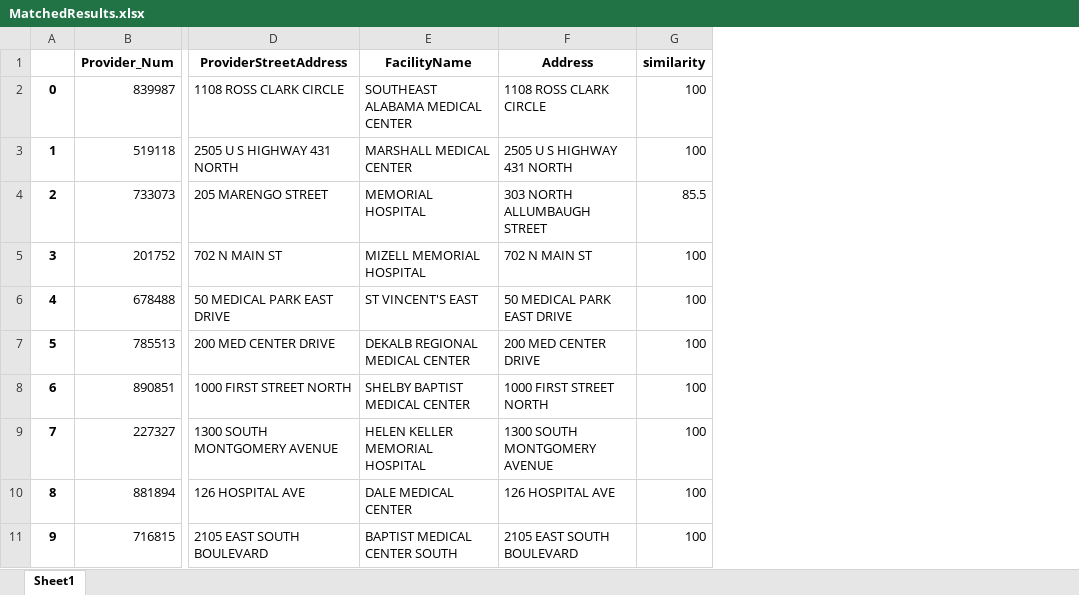
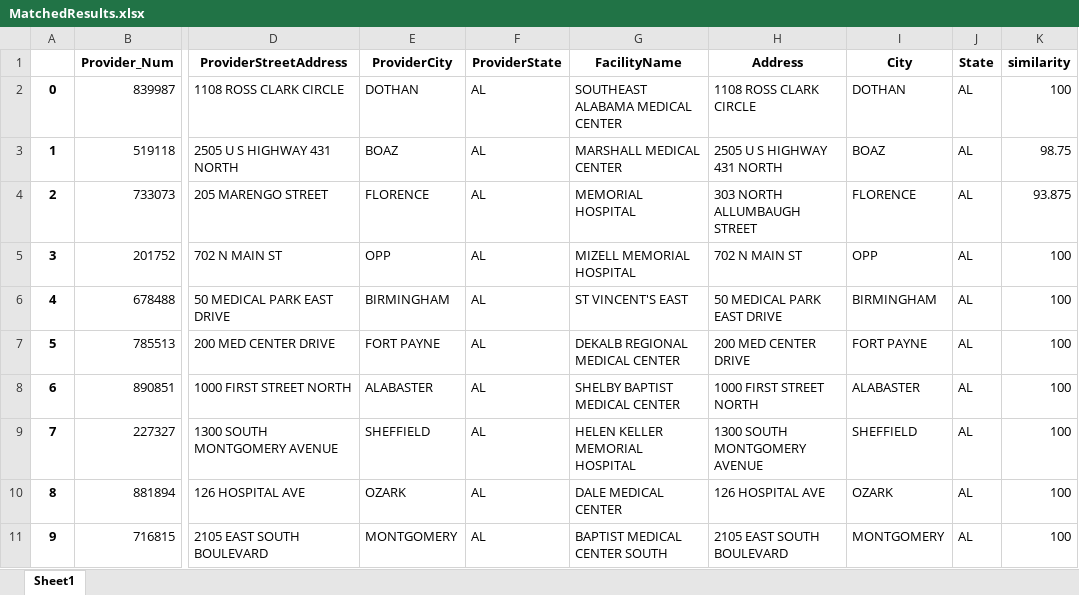
Before and after one commit to vjrmsg/FuzzyMatcherVENV, an Excel workbook: data/processed/MatchedResults.xlsx, sheet Sheet1, drawn as a sheet; only a part is shown, gaps mark what is left out; values as stored, in another font and other column widths than the file's, no borders; addresses are those after the commit; the diff names each change by its address in the sheet, - before the commit and + after, or states it on an @@ line.

```diff
--- a/data/processed/MatchedResults.xlsx (sheet Sheet1)
+++ b/data/processed/MatchedResults.xlsx (sheet Sheet1)
+column E (ProviderCity), rows 2-11: DOTHAN | BOAZ | FLORENCE | OPP | BIRMINGHAM | FORT PAYNE | ALABASTER | SHEFFIELD | OZARK | MONTGOMERY
+column F (ProviderState), rows 2-11: all AL
+column I (City), rows 2-11: DOTHAN | BOAZ | FLORENCE | OPP | BIRMINGHAM | FORT PAYNE | ALABASTER | SHEFFIELD | OZARK | MONTGOMERY
+column J (State), rows 2-11: all AL
-K3 (similarity): 100
+K3 (similarity): 98.75
-K4 (similarity): 85.5
+K4 (similarity): 93.875
```
Also changed, not shown: 1 other file.
